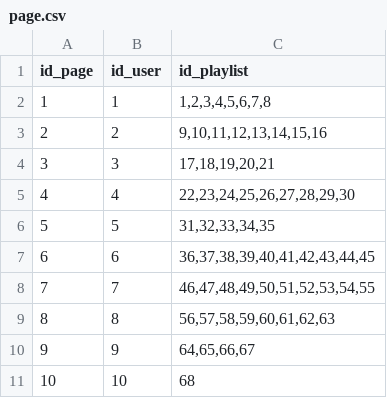
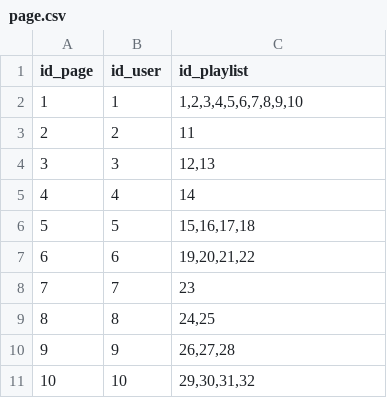
Before and after one commit to uvsq22103405/PROJET_BD, a CSV file: page.csv, drawn as a sheet.

```diff
--- a/page.csv
+++ b/page.csv
@@ -1,11 +1,11 @@
 "id_page","id_user","id_playlist"
-"1","1","1,2,3,4,5,6,7,8"
-"2","2","9,10,11,12,13,14,15,16"
-"3","3","17,18,19,20,21"
-"4","4","22,23,24,25,26,27,28,29,30"
-"5","5","31,32,33,34,35"
-"6","6","36,37,38,39,40,41,42,43,44,45"
-"7","7","46,47,48,49,50,51,52,53,54,55"
-"8","8","56,57,58,59,60,61,62,63"
-"9","9","64,65,66,67"
-"10","10","68"
+"1","1","1,2,3,4,5,6,7,8,9,10"
+"2","2","11"
+"3","3","12,13"
+"4","4","14"
+"5","5","15,16,17,18"
+"6","6","19,20,21,22"
+"7","7","23"
+"8","8","24,25"
+"9","9","26,27,28"
+"10","10","29,30,31,32"
```
Also changed, not shown: after.csv, avis.csv, 12 other files.
